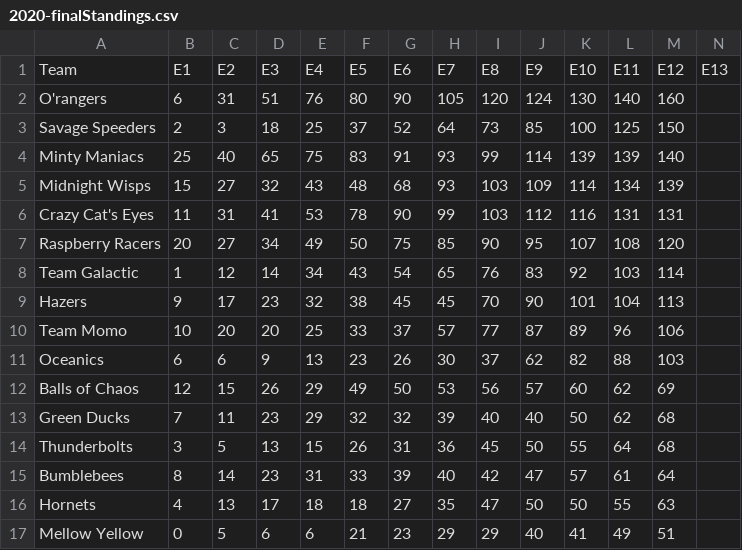
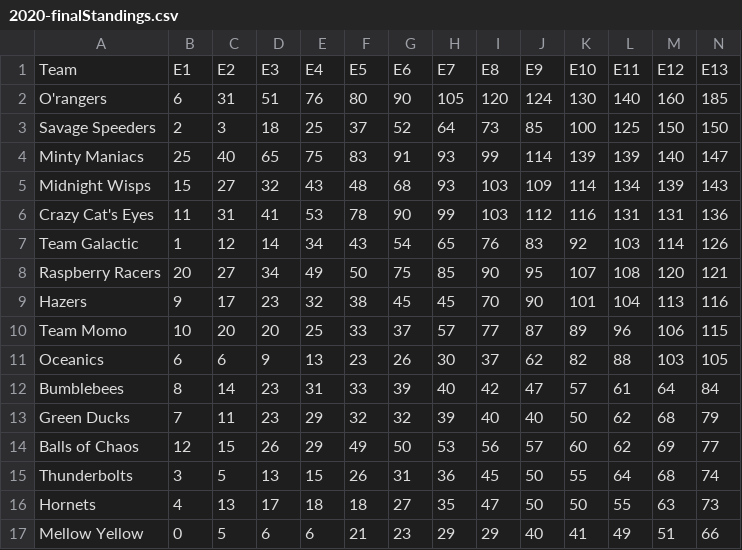
Before and after one commit to Leagify/JMR-stats, a CSV file: MarbleLeague/2020/2020-finalStandings.csv, drawn as a sheet; only a part is shown; removed rows and columns are numbered as before the commit, all else as after; rows hold the shown columns only; the diff names each change by its address in the sheet, - before the commit and + after, or states it on an @@ line.

Commit message:
adds event 13

```diff
--- a/MarbleLeague/2020/2020-finalStandings.csv
+++ b/MarbleLeague/2020/2020-finalStandings.csv
-N2: (empty)
+N2: 185
-N3: (empty)
+N3: 150
-N4: (empty)
+N4: 147
-N5: (empty)
+N5: 143
-N6: (empty)
+N6: 136
-row 7: Raspberry Racers | 20 | 27 | 34 | 49 | 50 | 75 | 85 | 90 | 95 | 107 | 108 | 120
-N7: (empty)
+N7: 126
+row 8: Raspberry Racers | 20 | 27 | 34 | 49 | 50 | 75 | 85 | 90 | 95 | 107 | 108 | 120 | 121
-N9: (empty)
+N9: 116
-N10: (empty)
+N10: 115
-N11: (empty)
+N11: 105
-row 12: Balls of Chaos | 12 | 15 | 26 | 29 | 49 | 50 | 53 | 56 | 57 | 60 | 62 | 69
+row 12: Bumblebees | 8 | 14 | 23 | 31 | 33 | 39 | 40 | 42 | 47 | 57 | 61 | 64 | 84
-N13: (empty)
+N13: 79
+row 14: Balls of Chaos | 12 | 15 | 26 | 29 | 49 | 50 | 53 | 56 | 57 | 60 | 62 | 69 | 77
-N15: (empty)
+N15: 74
-row 15: Bumblebees | 8 | 14 | 23 | 31 | 33 | 39 | 40 | 42 | 47 | 57 | 61 | 64
-N16: (empty)
+N16: 73
-N17: (empty)
+N17: 66
```
